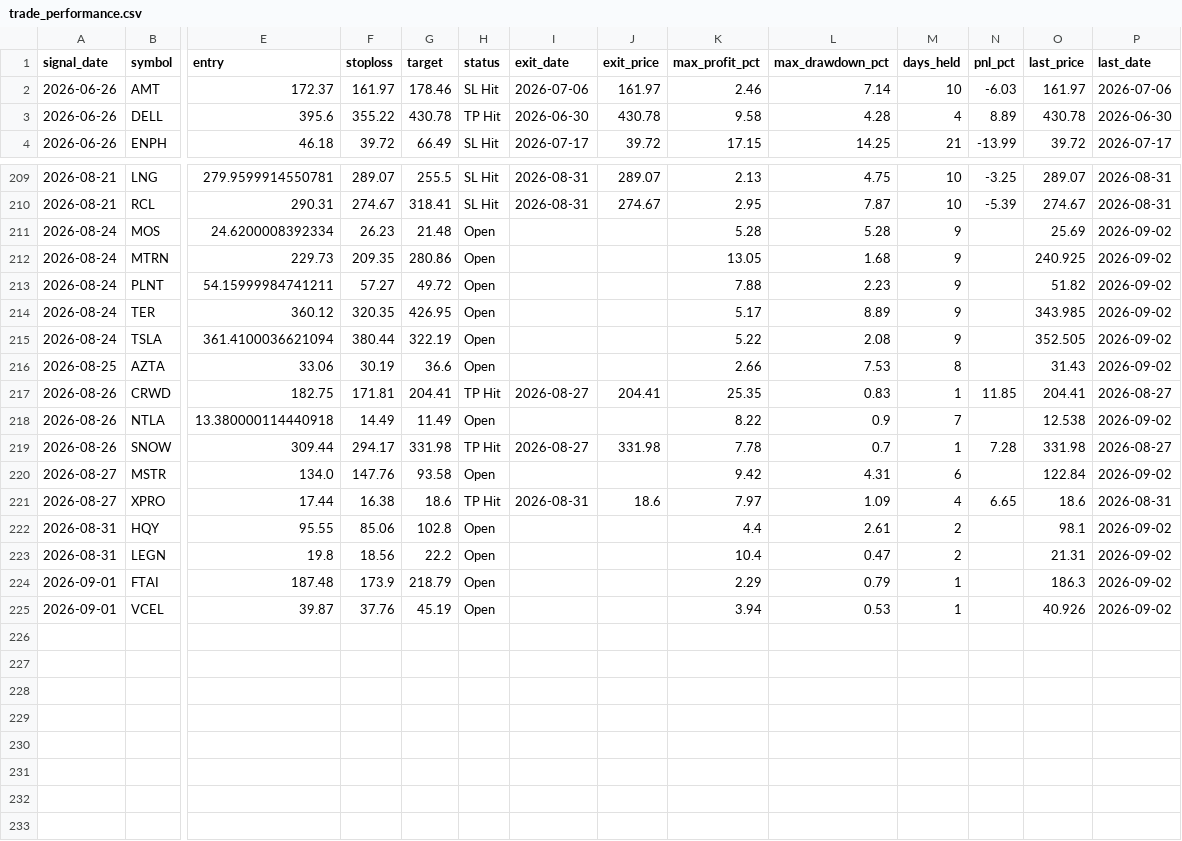
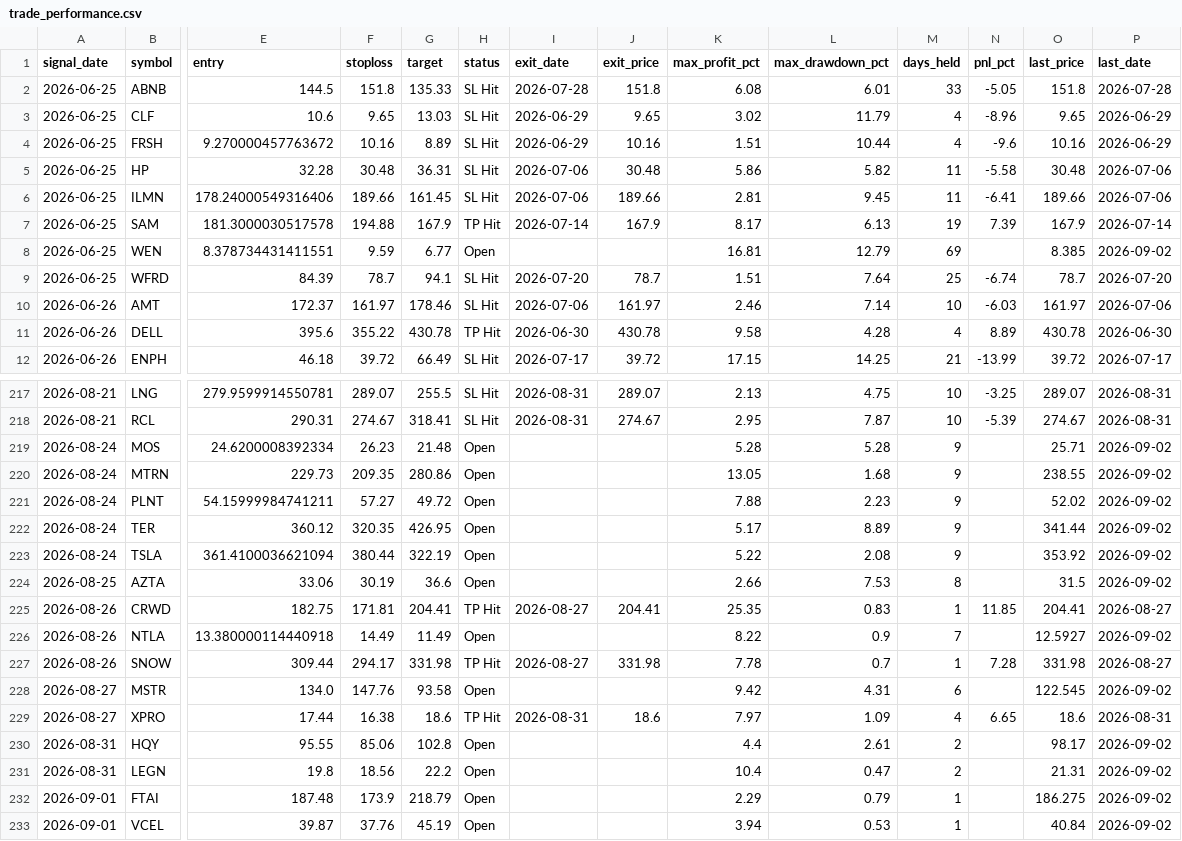
Before and after one commit to faizjio7011-code/checking-trade-signals, a CSV file: report/trade_performance.csv, drawn as a sheet; only a part is shown, gaps mark what is left out; addresses are those after the commit; rows hold the shown columns only; the diff covers the shown part only; the diff names each change by its address in the sheet, - before the commit and + after, or states it on an @@ line.

```diff
--- a/report/trade_performance.csv
+++ b/report/trade_performance.csv
+row 2: 2026-06-25 | ABNB | 144.5 | 151.8 | 135.33 | SL Hit | 2026-07-28 | 151.8 | 6.08 | 6.01 | 33 | -5.05 | 151.8 | 2026-07-28
+row 3: 2026-06-25 | CLF | 10.6 | 9.65 | 13.03 | SL Hit | 2026-06-29 | 9.65 | 3.02 | 11.79 | 4 | -8.96 | 9.65 | 2026-06-29
+row 4: 2026-06-25 | FRSH | 9.270000457763672 | 10.16 | 8.89 | SL Hit | 2026-06-29 | 10.16 | 1.51 | 10.44 | 4 | -9.6 | 10.16 | 2026-06-29
+row 5: 2026-06-25 | HP | 32.28 | 30.48 | 36.31 | SL Hit | 2026-07-06 | 30.48 | 5.86 | 5.82 | 11 | -5.58 | 30.48 | 2026-07-06
+row 6: 2026-06-25 | ILMN | 178.24000549316406 | 189.66 | 161.45 | SL Hit | 2026-07-06 | 189.66 | 2.81 | 9.45 | 11 | -6.41 | 189.66 | 2026-07-06
+row 7: 2026-06-25 | SAM | 181.3000030517578 | 194.88 | 167.9 | TP Hit | 2026-07-14 | 167.9 | 8.17 | 6.13 | 19 | 7.39 | 167.9 | 2026-07-14
+row 8: 2026-06-25 | WEN | 8.378734431411551 | 9.59 | 6.77 | Open |  |  | 16.81 | 12.79 | 69 |  | 8.385 | 2026-09-02
+row 9: 2026-06-25 | WFRD | 84.39 | 78.7 | 94.1 | SL Hit | 2026-07-20 | 78.7 | 1.51 | 7.64 | 25 | -6.74 | 78.7 | 2026-07-20
-O219 (last_price): 25.69
+O219 (last_price): 25.71
-O220 (last_price): 240.925
+O220 (last_price): 238.55
-O221 (last_price): 51.82
+O221 (last_price): 52.02
-O222 (last_price): 343.985
+O222 (last_price): 341.44
-O223 (last_price): 352.505
+O223 (last_price): 353.92
-O224 (last_price): 31.43
+O224 (last_price): 31.5
-O226 (last_price): 12.538
+O226 (last_price): 12.5927
-O228 (last_price): 122.84
+O228 (last_price): 122.545
-O230 (last_price): 98.1
+O230 (last_price): 98.17
-O232 (last_price): 186.3
+O232 (last_price): 186.275
-O233 (last_price): 40.926
+O233 (last_price): 40.84
```
Also changed, not shown: 29 edited cells elsewhere in this file, report/reentry.csv, report/sl_hit.csv, 7 other files.
